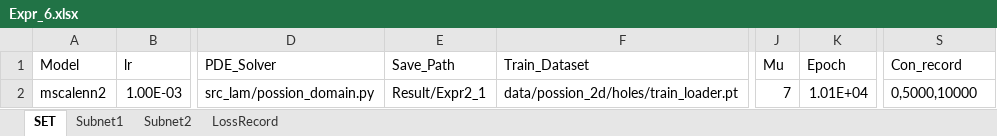
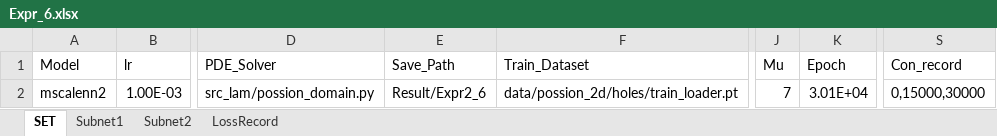
Before and after one commit to liangaomng/lulu_ms1, an Excel workbook: Expr2d/Expr_6.xlsx, sheet SET, drawn as a sheet; only a part is shown, gaps mark what is left out; values as stored, in another font and other column widths than the file's, no borders; the diff names each change by its address in the sheet, - before the commit and + after, or states it on an @@ line.

```diff
--- a/Expr2d/Expr_6.xlsx (sheet SET)
+++ b/Expr2d/Expr_6.xlsx (sheet SET)
-E2 (Save_Path): Result/Expr2_1
+E2 (Save_Path): Result/Expr2_6
-K2 (Epoch): 1.01E+04
+K2 (Epoch): 3.01E+04
-S2 (Con_record): 0,5000,10000
+S2 (Con_record): 0,15000,30000
```
Also changed, not shown: Expr2d/Expr_1.xlsx, Expr2d/Expr_2.xlsx, 19 other files.
